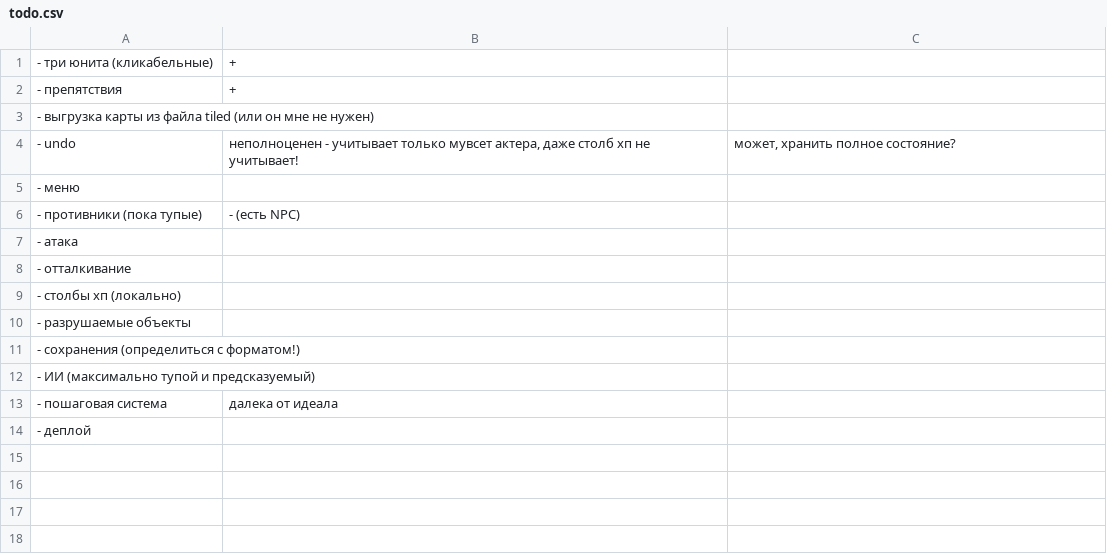
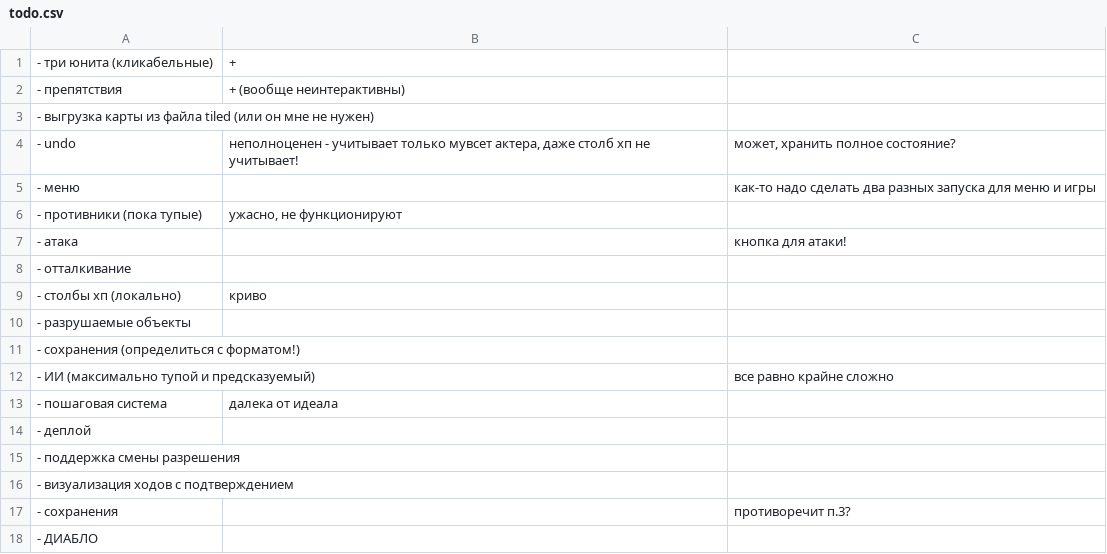
Before and after one commit to 80STH/NGTBS-3, a CSV file: todo.csv, drawn as a sheet.

```diff
--- a/todo.csv
+++ b/todo.csv
@@ -1,14 +1,18 @@
 - три юнита (кликабельные),+,
-- препятствия,+,
+- препятствия,+ (вообще неинтерактивны),
 - выгрузка карты из файла tiled (или он мне не нужен),,
 - undo,"неполноценен - учитывает только мувсет актера, даже столб хп не учитывает!","может, хранить полное состояние?"
-- меню,,
-- противники (пока тупые),- (есть NPC),
-- атака,,
+- меню,,как-то надо сделать два разных запуска для меню и игры
+- противники (пока тупые),"ужасно, не функционируют",
+- атака,,кнопка для атаки!
 - отталкивание,,
-- столбы хп (локально),,
+- столбы хп (локально),криво,
 - разрушаемые объекты,,
 - сохранения (определиться с форматом!),,
-- ИИ (максимально тупой и предсказуемый),,
+- ИИ (максимально тупой и предсказуемый),,все равно крайне сложно
 - пошаговая система,далека от идеала,
 - деплой,,
+- поддержка смены разрешения
+- визуализация ходов с подтверждением
+- сохранения,,противоречит п.3?
+- ДИАБЛО
```
Also changed, not shown: 2 other files.
